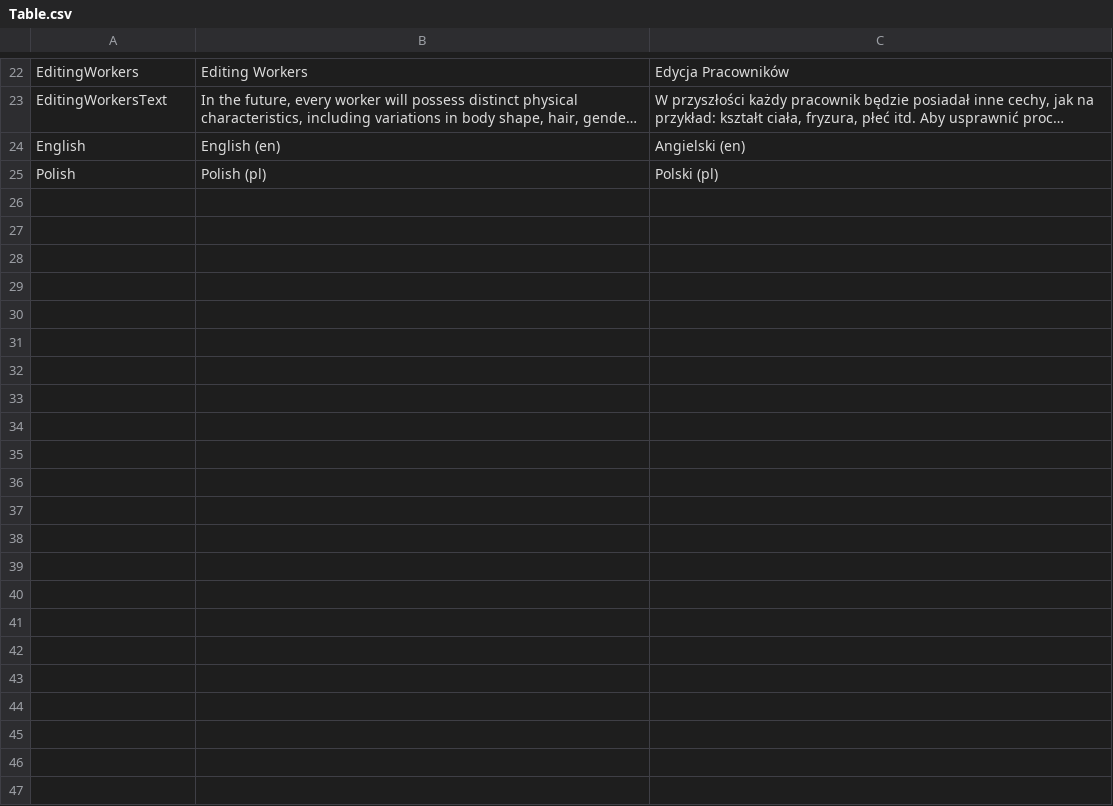
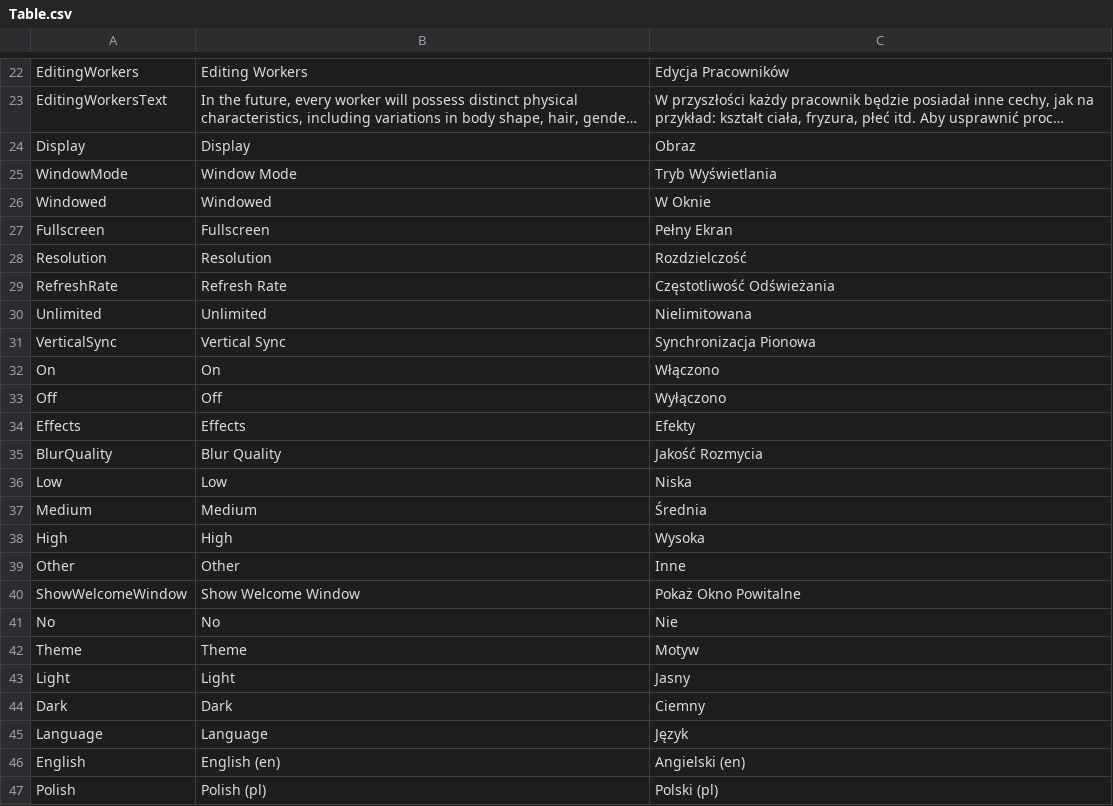
Before and after one commit to mike4bc4/showreel, a CSV file: Assets/Localization/Tables/Table.csv, drawn as a sheet; only a part is shown, gaps mark what is left out; long unchanged cells end in …; the diff names each change by its address in the sheet, - before the commit and + after, or states it on an @@ line.

Commit message:
Added settings dialog box content localization.

```diff
--- a/Assets/Localization/Tables/Table.csv
+++ b/Assets/Localization/Tables/Table.csv
+row 24: Display | Display | Obraz
+row 25: WindowMode | Window Mode | Tryb Wyświetlania
+row 26: Windowed | Windowed | W Oknie
+row 27: Fullscreen | Fullscreen | Pełny Ekran
+row 28: Resolution | Resolution | Rozdzielczość
+row 29: RefreshRate | Refresh Rate | Częstotliwość Odświeżania
+row 30: Unlimited | Unlimited | Nielimitowana
+row 31: VerticalSync | Vertical Sync | Synchronizacja Pionowa
+row 32: On | On | Włączono
+row 33: Off | Off | Wyłączono
+row 34: Effects | Effects | Efekty
+row 35: BlurQuality | Blur Quality | Jakość Rozmycia
+row 36: Low | Low | Niska
+row 37: Medium | Medium | Średnia
+row 38: High | High | Wysoka
+row 39: Other | Other | Inne
+row 40: ShowWelcomeWindow | Show Welcome Window | Pokaż Okno Powitalne
+row 41: No | No | Nie
+row 42: Theme | Theme | Motyw
+row 43: Light | Light | Jasny
+row 44: Dark | Dark | Ciemny
+row 45: Language | Language | Język
```
Also changed, not shown: 8 other files.
